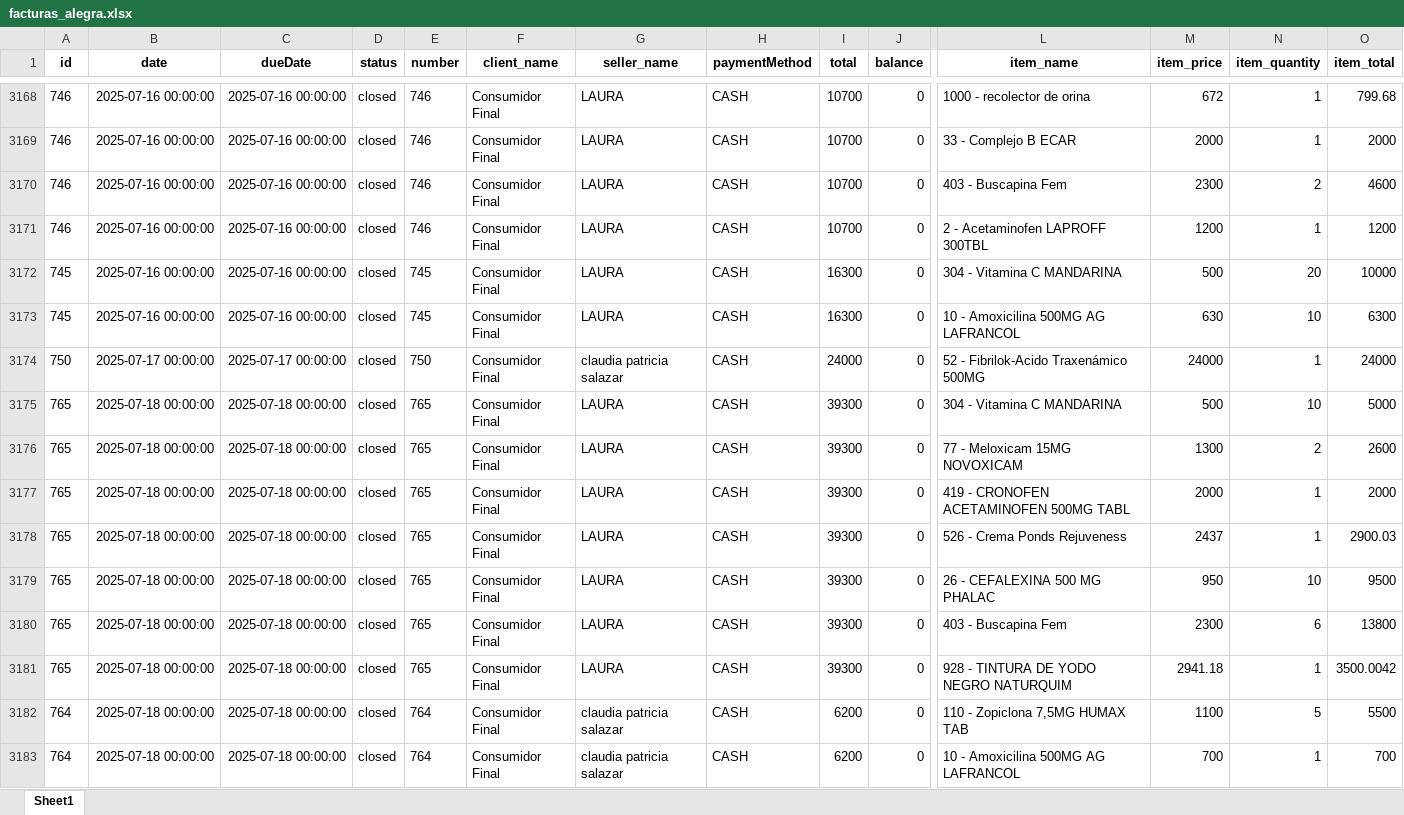
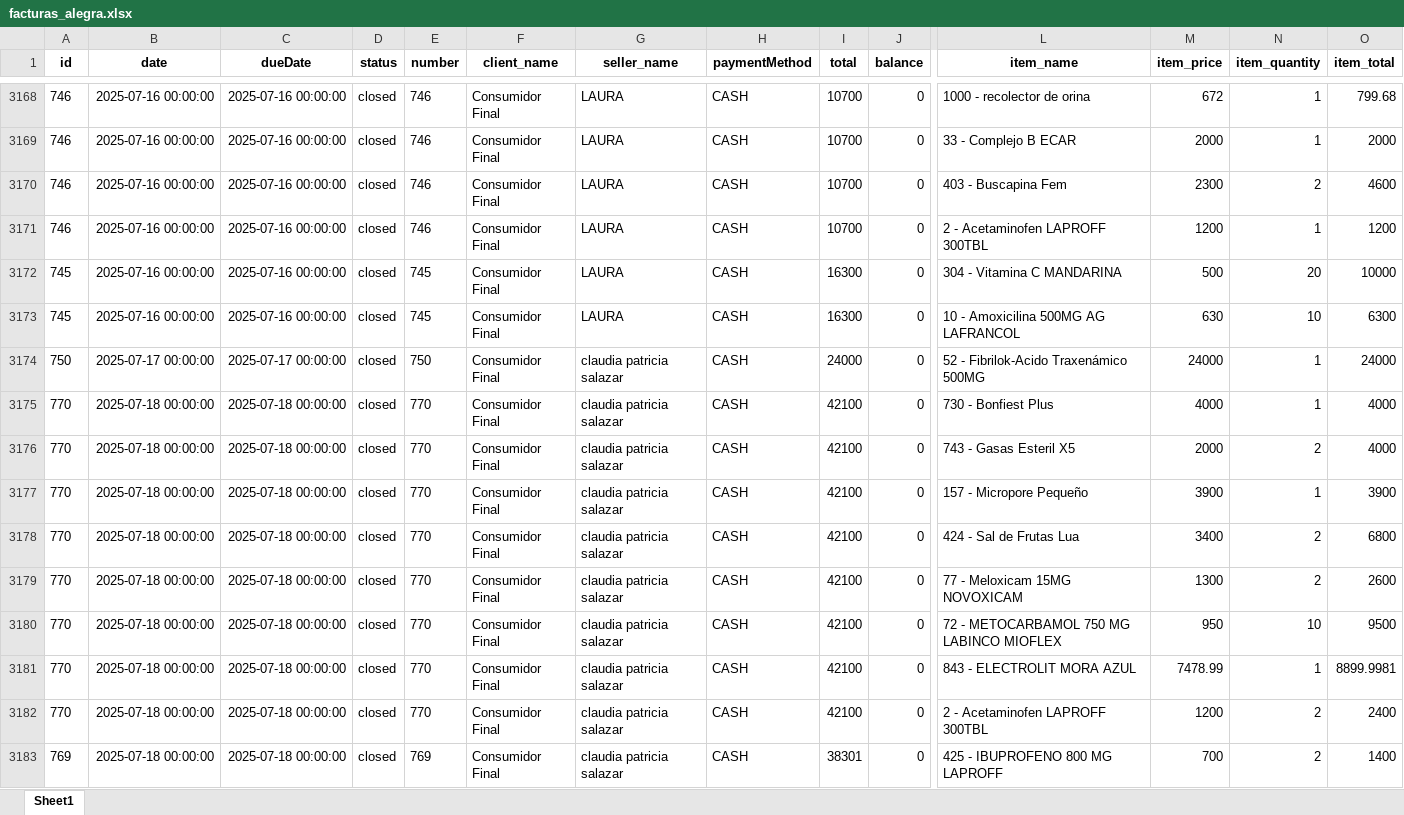
Before and after one commit to Sg0820/actualizar-facturas-alegra, an Excel workbook: facturas_alegra.xlsx, sheet Sheet1, drawn as a sheet; only a part is shown, gaps mark what is left out; the shorter side is filled out with more unchanged rows; values as stored, in another font and other column widths than the file's, no borders; rows hold the shown columns only; the diff covers the shown part only; the diff names each change by its address in the sheet, - before the commit and + after, or states it on an @@ line.

```diff
--- a/facturas_alegra.xlsx (sheet Sheet1)
+++ b/facturas_alegra.xlsx (sheet Sheet1)
+row 3175: 770 | 2025-07-18 00:00:00 | 2025-07-18 00:00:00 | closed | 770 | Consumidor Final | claudia patricia salazar | CASH | 42100 | 0 | 730 - Bonfiest Plus | 4000 | 1 | 4000
+row 3176: 770 | 2025-07-18 00:00:00 | 2025-07-18 00:00:00 | closed | 770 | Consumidor Final | claudia patricia salazar | CASH | 42100 | 0 | 743 - Gasas Esteril X5 | 2000 | 2 | 4000
+row 3177: 770 | 2025-07-18 00:00:00 | 2025-07-18 00:00:00 | closed | 770 | Consumidor Final | claudia patricia salazar | CASH | 42100 | 0 | 157 - Micropore Pequeño | 3900 | 1 | 3900
+row 3178: 770 | 2025-07-18 00:00:00 | 2025-07-18 00:00:00 | closed | 770 | Consumidor Final | claudia patricia salazar | CASH | 42100 | 0 | 424 - Sal de Frutas Lua | 3400 | 2 | 6800
+row 3179: 770 | 2025-07-18 00:00:00 | 2025-07-18 00:00:00 | closed | 770 | Consumidor Final | claudia patricia salazar | CASH | 42100 | 0 | 77 - Meloxicam 15MG NOVOXICAM | 1300 | 2 | 2600
+row 3180: 770 | 2025-07-18 00:00:00 | 2025-07-18 00:00:00 | closed | 770 | Consumidor Final | claudia patricia salazar | CASH | 42100 | 0 | 72 - METOCARBAMOL 750 MG LABINCO MIOFLEX | 950 | 10 | 9500
+row 3181: 770 | 2025-07-18 00:00:00 | 2025-07-18 00:00:00 | closed | 770 | Consumidor Final | claudia patricia salazar | CASH | 42100 | 0 | 843 - ELECTROLIT MORA AZUL | 7478.99 | 1 | 8899.9981
+row 3182: 770 | 2025-07-18 00:00:00 | 2025-07-18 00:00:00 | closed | 770 | Consumidor Final | claudia patricia salazar | CASH | 42100 | 0 | 2 - Acetaminofen LAPROFF 300TBL | 1200 | 2 | 2400
+row 3183: 769 | 2025-07-18 00:00:00 | 2025-07-18 00:00:00 | closed | 769 | Consumidor Final | claudia patricia salazar | CASH | 38301 | 0 | 425 - IBUPROFENO 800 MG LAPROFF | 700 | 2 | 1400
```
Also changed, not shown: 22 added rows elsewhere in this sheet, inventario_alegra.xlsx.
